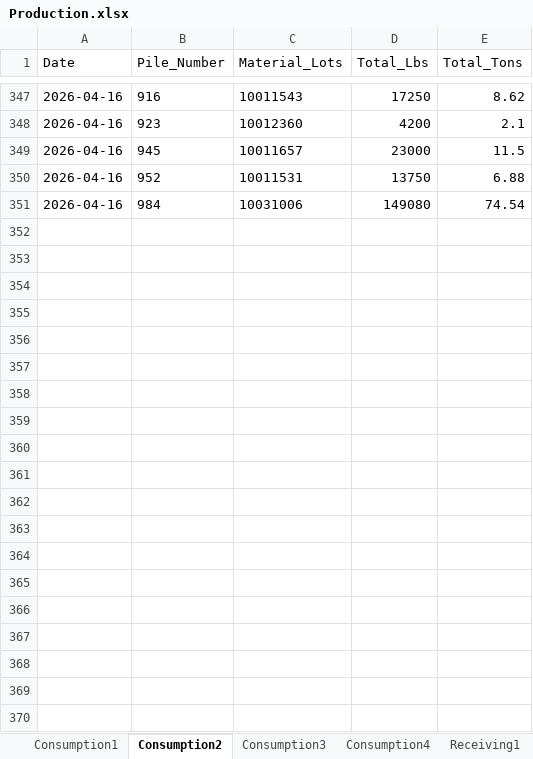
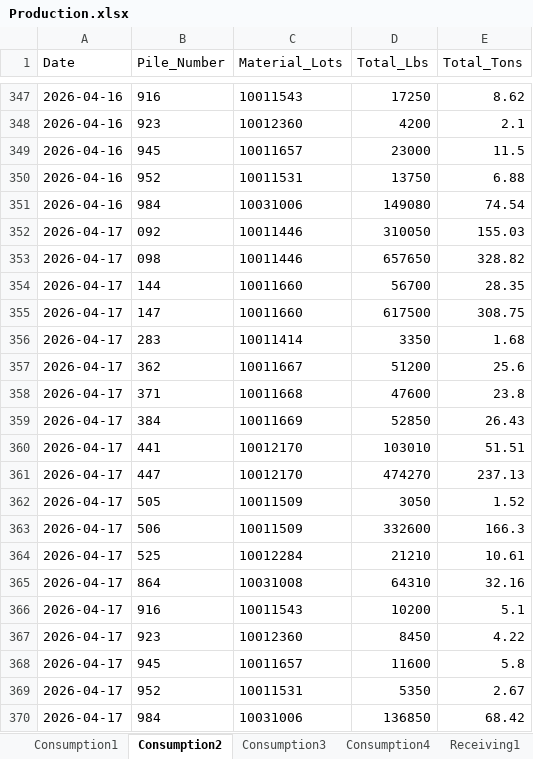
Before and after one commit to Harsco36Map/Yardmap, an Excel workbook: Production.xlsx, sheet Consumption2, drawn as a sheet; only a part is shown, gaps mark what is left out; values as stored, in another font and other column widths than the file's, no borders; the diff covers the shown part only; the diff names each change by its address in the sheet, - before the commit and + after, or states it on an @@ line.

```diff
--- a/Production.xlsx (sheet Consumption2)
+++ b/Production.xlsx (sheet Consumption2)
+row 352: 2026-04-17 | 092 | 10011446 | 310050 | 155.03
+row 353: 2026-04-17 | 098 | 10011446 | 657650 | 328.82
+row 354: 2026-04-17 | 144 | 10011660 | 56700 | 28.35
+row 355: 2026-04-17 | 147 | 10011660 | 617500 | 308.75
+row 356: 2026-04-17 | 283 | 10011414 | 3350 | 1.68
+row 357: 2026-04-17 | 362 | 10011667 | 51200 | 25.6
+row 358: 2026-04-17 | 371 | 10011668 | 47600 | 23.8
+row 359: 2026-04-17 | 384 | 10011669 | 52850 | 26.43
+row 360: 2026-04-17 | 441 | 10012170 | 103010 | 51.51
+row 361: 2026-04-17 | 447 | 10012170 | 474270 | 237.13
+row 362: 2026-04-17 | 505 | 10011509 | 3050 | 1.52
+row 363: 2026-04-17 | 506 | 10011509 | 332600 | 166.3
+row 364: 2026-04-17 | 525 | 10012284 | 21210 | 10.61
+row 365: 2026-04-17 | 864 | 10031008 | 64310 | 32.16
+row 366: 2026-04-17 | 916 | 10011543 | 10200 | 5.1
+row 367: 2026-04-17 | 923 | 10012360 | 8450 | 4.22
+row 368: 2026-04-17 | 945 | 10011657 | 11600 | 5.8
+row 369: 2026-04-17 | 952 | 10011531 | 5350 | 2.67
+row 370: 2026-04-17 | 984 | 10031006 | 136850 | 68.42
```
Also changed, not shown: 59 added rows elsewhere in this sheet, sheet Consumption4, sheet Receiving3, sheet Receiving2, sheet Consumption3, sheet Consumption1, sheet Receiving1.
